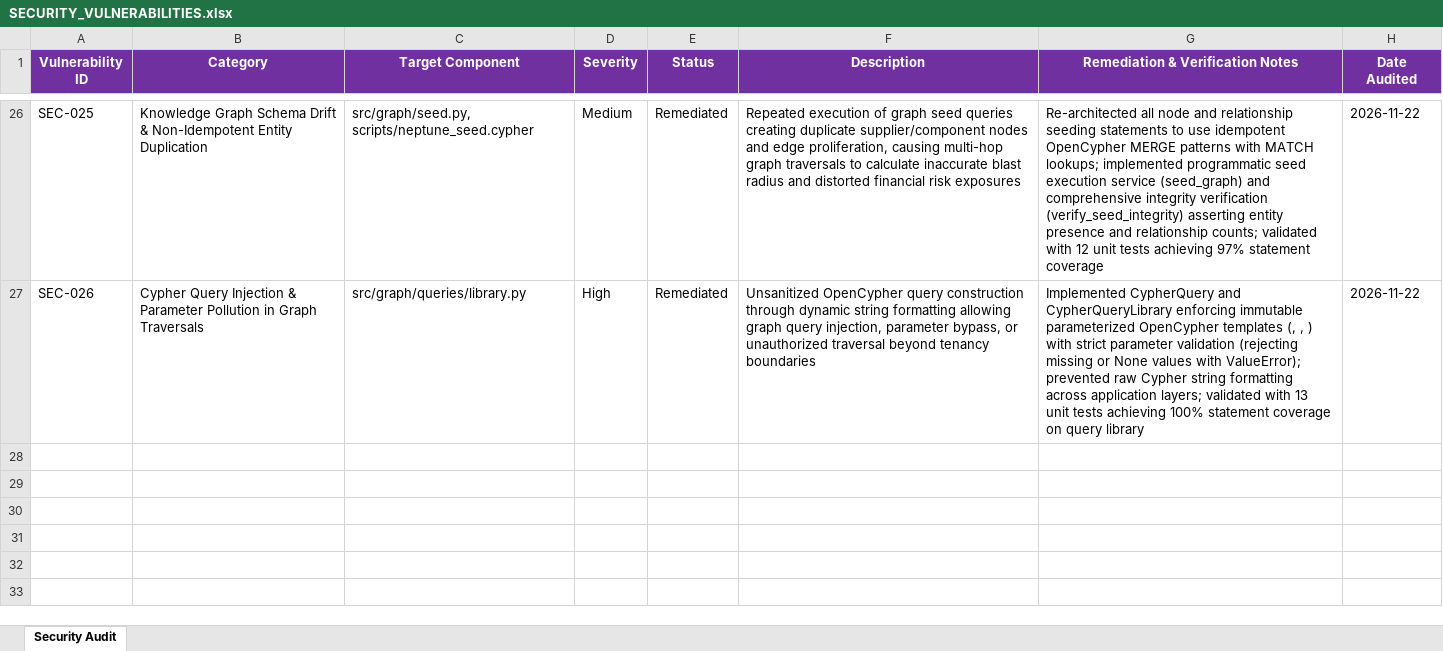
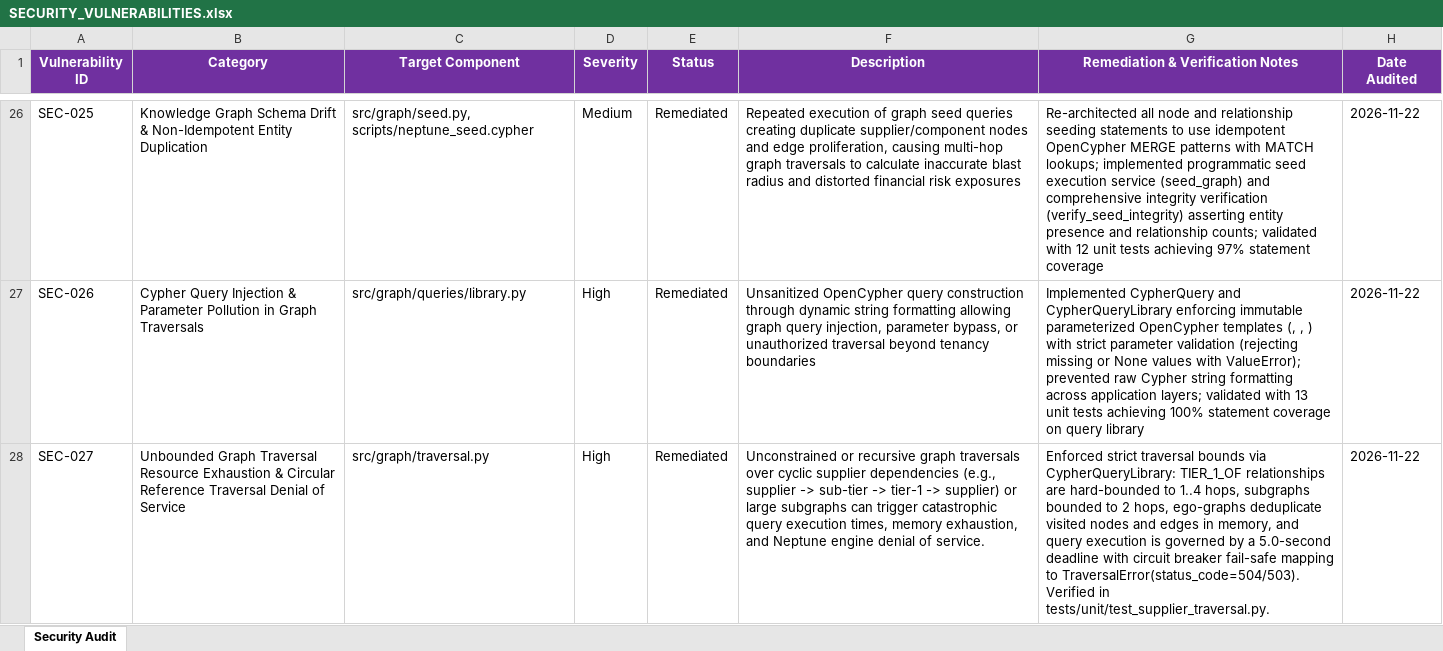
Before and after one commit to lokesh-repaka/apexmotion-supplier-risk-intelligence, an Excel workbook: docs/SECURITY_VULNERABILITIES.xlsx, sheet Security Audit, drawn as a sheet; only a part is shown, gaps mark what is left out; values as stored, in another font and other column widths than the file's, no borders; the diff names each change by its address in the sheet, - before the commit and + after, or states it on an @@ line.

```diff
--- a/docs/SECURITY_VULNERABILITIES.xlsx (sheet Security Audit)
+++ b/docs/SECURITY_VULNERABILITIES.xlsx (sheet Security Audit)
+row 28: SEC-027 | Unbounded Graph Traversal Resource Exhaustion & Circular Reference Traversal Denial of Service | src/graph/traversal.py | High | Remediated | Unconstrained or recursive graph traversals over cyclic supplier dependencies (e.g., supplier -> sub-tier -> tier-1 -> supplier) or large subgraphs can trigger catastrophic query execution times, memory exhaustion, and Neptune engine denial of service. | Enforced strict traversal bounds via CypherQueryLibrary: TIER_1_OF relationships are hard-bounded to 1..4 hops, subgraphs bounded to 2 hops, ego-graphs deduplicate visited nodes and edges in memory, and query execution is governed by a 5.0-second deadline with circuit breaker fail-safe mapping to TraversalError(status_code=504/503). Verified in tests/unit/test_supplier_traversal.py. | 2026-11-22
```
Also changed, not shown: docs/TEST_CASES.xlsx, 6 other files.
